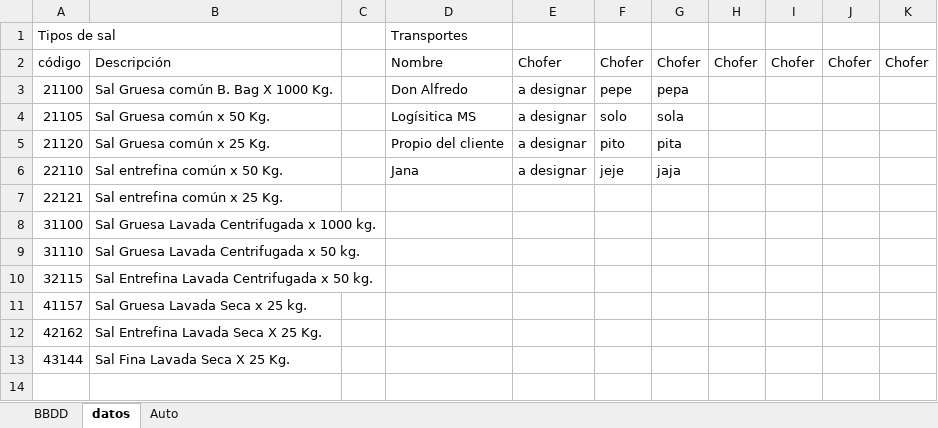
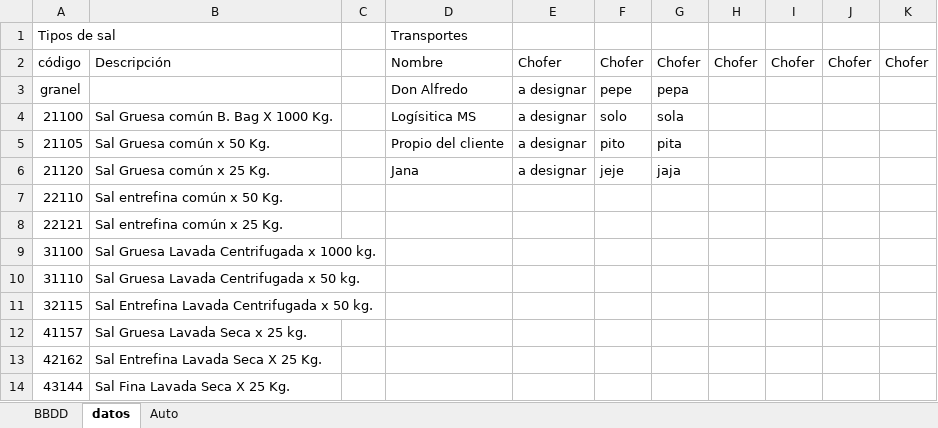
Before and after one commit to MarceloAPuppio/VBACodiba, an Excel workbook: Auto de Carga.xlsm, sheet datos, drawn as a sheet; values as stored, in another font and other column widths than the file's, no borders; addresses are those after the commit; the diff names each change by its address in the sheet, - before the commit and + after, or states it on an @@ line.

```diff
--- a/Auto de Carga.xlsm (sheet datos)
+++ b/Auto de Carga.xlsm (sheet datos)
+row 3: granel |  |  | Don Alfredo | a designar | pepe | pepa
-D4: Don Alfredo
+D4: Logísitica MS
-F4: pepe
+F4: solo
-G4: pepa
+G4: sola
-D5: Logísitica MS
+D5: Propio del cliente
-F5: solo
+F5: pito
-G5: sola
+G5: pita
-D6: Propio del cliente
+D6: Jana
-F6: pito
+F6: jeje
-G6: pita
+G6: jaja
-D7: Jana
+D7: (empty)
-E7: a designar
+E7: (empty)
-F7: jeje
+F7: (empty)
-G7: jaja
+G7: (empty)
```
Also changed, not shown: sheet Auto, sheet BBDD, charts or pictures.
